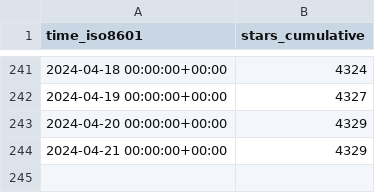
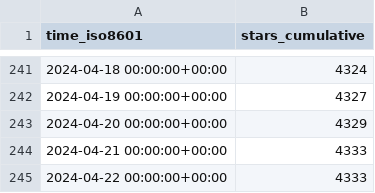
Before and after one commit to ChandanChainani/superduperdb, a CSV file: SuperDuperDB/superduperdb/ghrs-data/stargazers.csv, drawn as a sheet; only a part is shown, gaps mark what is left out.

```diff
--- a/SuperDuperDB/superduperdb/ghrs-data/stargazers.csv
+++ b/SuperDuperDB/superduperdb/ghrs-data/stargazers.csv
@@ -243,2 +243,3 @@ time_iso8601,stars_cumulative
 2024-04-20 00:00:00+00:00,4329
-2024-04-21 00:00:00+00:00,4329
+2024-04-21 00:00:00+00:00,4333
+2024-04-22 00:00:00+00:00,4333
```
